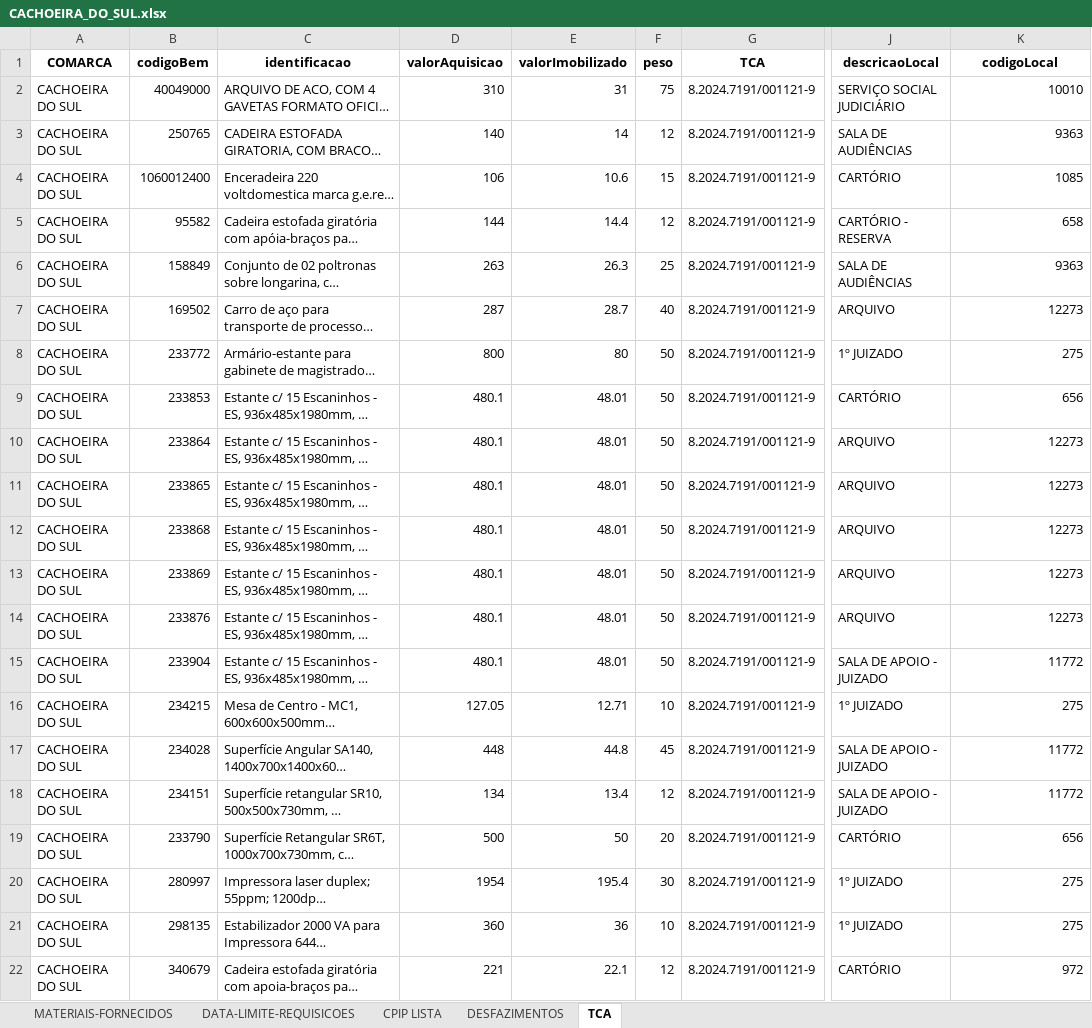
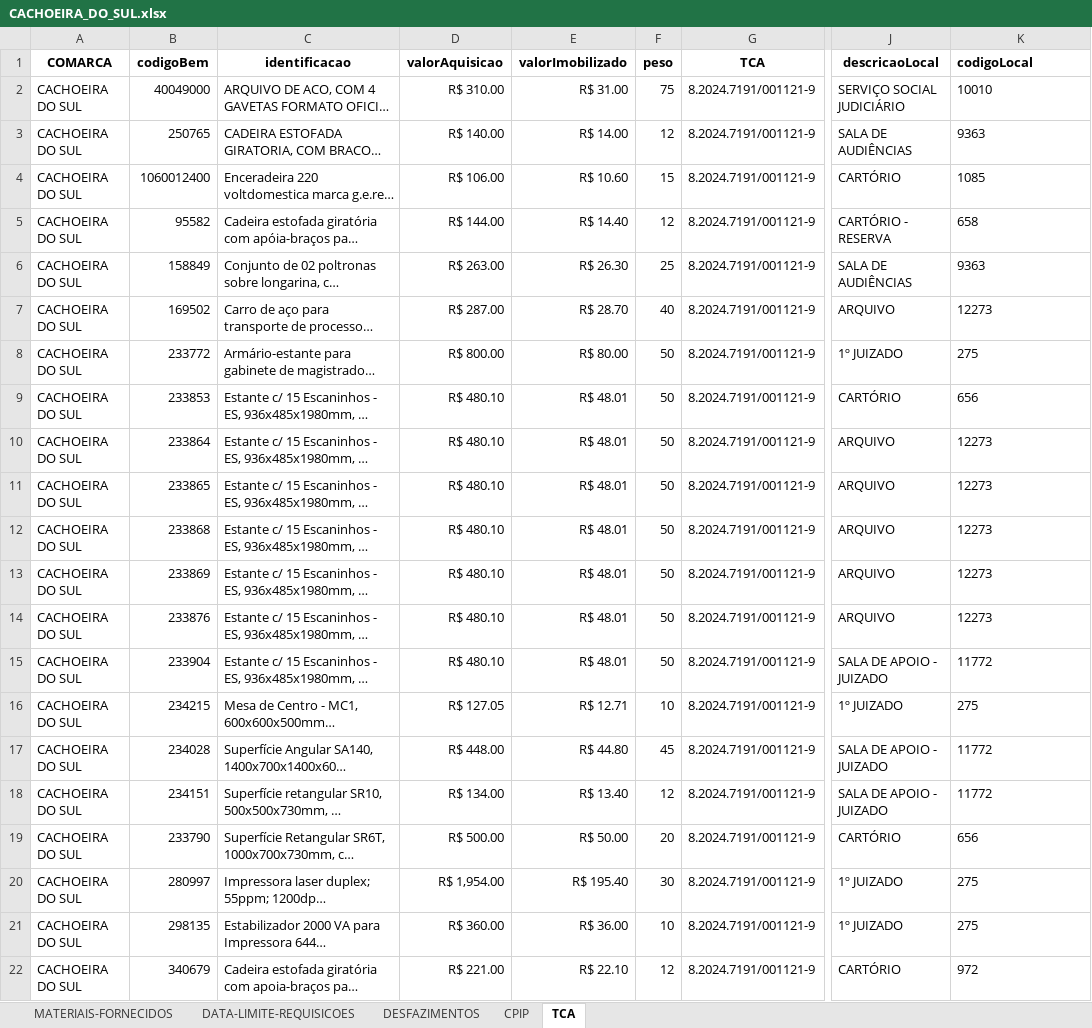
Before and after one commit to dmp-sepat/comarcas, an Excel workbook: CACHOEIRA_DO_SUL.xlsx, sheet TCA, drawn as a sheet; only a part is shown, gaps mark what is left out; long unchanged cells end in …; values as stored, in another font and other column widths than the file's, no borders; the diff covers the shown part only; the diff names each change by its address in the sheet, - before the commit and + after, or states it on an @@ line.

```diff
--- a/CACHOEIRA_DO_SUL.xlsx (sheet TCA)
+++ b/CACHOEIRA_DO_SUL.xlsx (sheet TCA)
-sheet tab: CPIP LISTA
+sheet tab: CPIP
-K1 alignment: center
+K1 alignment: left
-D2 (valorAquisicao): 310
+D2 (valorAquisicao): R$ 310.00
-E2 (valorImobilizado): 31
+E2 (valorImobilizado): R$ 31.00
-K2:K22 alignment: right
+K2:K22 alignment: left
-D3 (valorAquisicao): 140
+D3 (valorAquisicao): R$ 140.00
-E3 (valorImobilizado): 14
+E3 (valorImobilizado): R$ 14.00
-D4 (valorAquisicao): 106
+D4 (valorAquisicao): R$ 106.00
-E4 (valorImobilizado): 10.6
+E4 (valorImobilizado): R$ 10.60
-D5 (valorAquisicao): 144
+D5 (valorAquisicao): R$ 144.00
-E5 (valorImobilizado): 14.4
+E5 (valorImobilizado): R$ 14.40
-D6 (valorAquisicao): 263
+D6 (valorAquisicao): R$ 263.00
-E6 (valorImobilizado): 26.3
+E6 (valorImobilizado): R$ 26.30
-D7 (valorAquisicao): 287
+D7 (valorAquisicao): R$ 287.00
-E7 (valorImobilizado): 28.7
+E7 (valorImobilizado): R$ 28.70
-D8 (valorAquisicao): 800
+D8 (valorAquisicao): R$ 800.00
-E8 (valorImobilizado): 80
+E8 (valorImobilizado): R$ 80.00
-D9:D15 (valorAquisicao): 480.1
+D9:D15 (valorAquisicao): R$ 480.10
-E9:E15 (valorImobilizado): 48.01
+E9:E15 (valorImobilizado): R$ 48.01
-D16 (valorAquisicao): 127.05
+D16 (valorAquisicao): R$ 127.05
-E16 (valorImobilizado): 12.71
+E16 (valorImobilizado): R$ 12.71
-D17 (valorAquisicao): 448
+D17 (valorAquisicao): R$ 448.00
-E17 (valorImobilizado): 44.8
+E17 (valorImobilizado): R$ 44.80
-D18 (valorAquisicao): 134
+D18 (valorAquisicao): R$ 134.00
-E18 (valorImobilizado): 13.4
+E18 (valorImobilizado): R$ 13.40
-D19 (valorAquisicao): 500
+D19 (valorAquisicao): R$ 500.00
-E19 (valorImobilizado): 50
+E19 (valorImobilizado): R$ 50.00
-D20 (valorAquisicao): 1954
+D20 (valorAquisicao): R$ 1,954.00
-E20 (valorImobilizado): 195.4
+E20 (valorImobilizado): R$ 195.40
-D21 (valorAquisicao): 360
+D21 (valorAquisicao): R$ 360.00
-E21 (valorImobilizado): 36
+E21 (valorImobilizado): R$ 36.00
-D22 (valorAquisicao): 221
+D22 (valorAquisicao): R$ 221.00
-E22 (valorImobilizado): 22.1
+E22 (valorImobilizado): R$ 22.10
```
Also changed, not shown: 10 edited cells and cell formats elsewhere in this sheet, sheet MATERIAIS-FORNECIDOS, sheet DESFAZIMENTOS.
